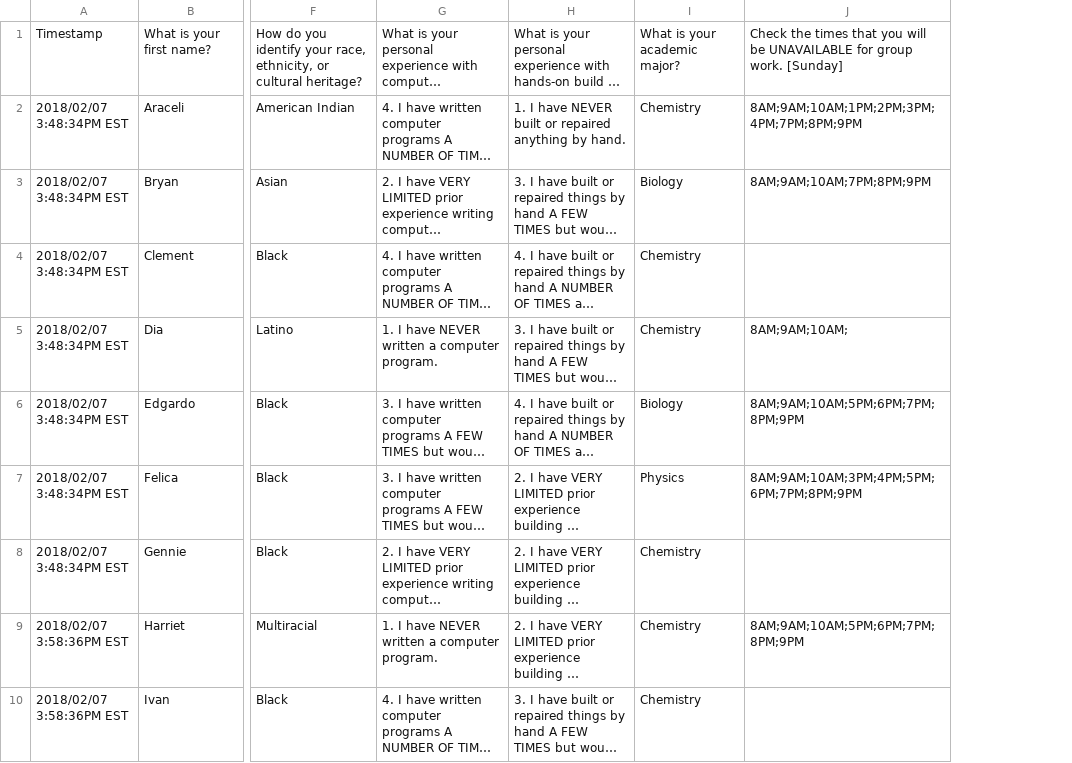
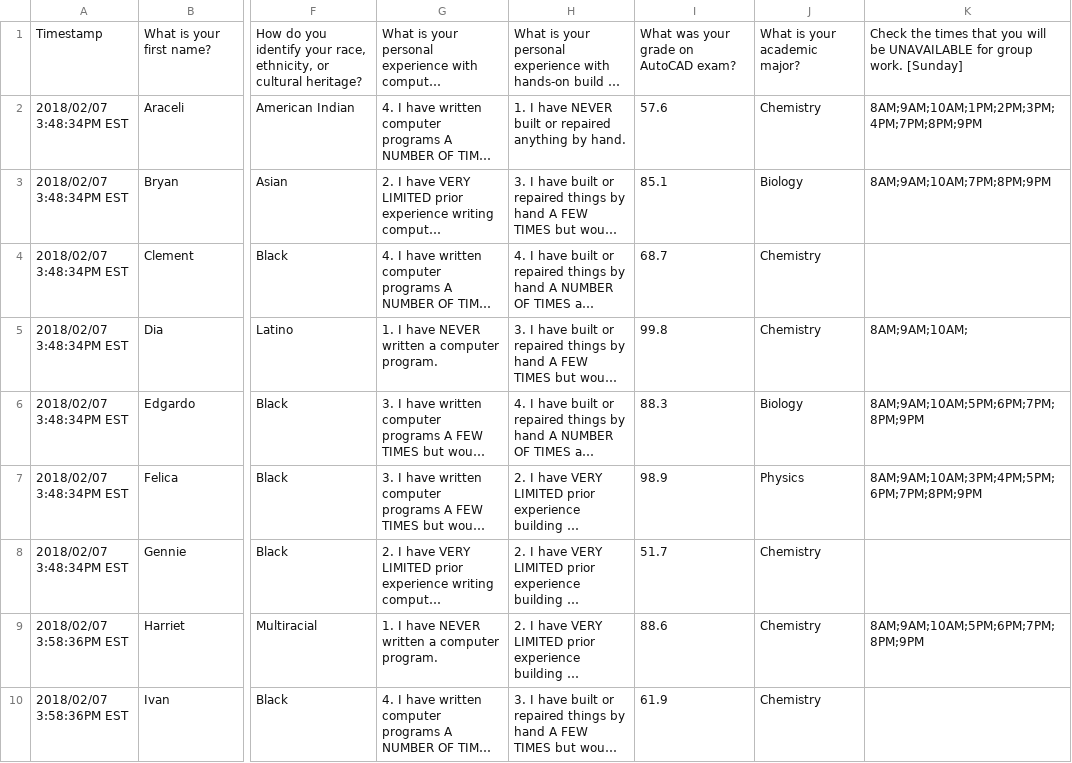
Before and after one commit to gruepr/gruepr, a CSV file: test_surveys/testdata.csv, drawn as a sheet; only a part is shown, gaps mark what is left out; long unchanged cells end in …; the diff names each change by its address in the sheet, - before the commit and + after, or states it on an @@ line.

Commit message:
Functionally complete "grade" criterion (now numerical attribute)

```diff
--- a/test_surveys/testdata.csv
+++ b/test_surveys/testdata.csv
+column I, rows 1-10: What was your grade on AutoCAD exam? | 57.6 | 85.1 | 68.7 | 99.8 | 88.3 | 98.9 | 51.7 | 88.6 | 61.9
```
Also changed, not shown: 40 other files.
